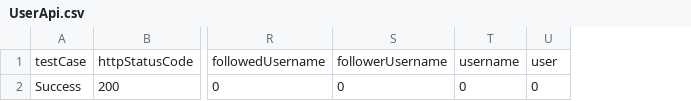
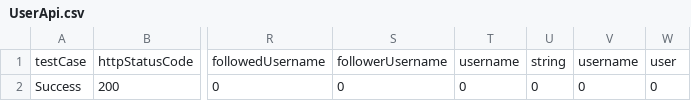
Before and after one commit to igomez10/microservices, a CSV file: socialapp/jmeter/UserApi.csv, drawn as a sheet; only a part is shown, gaps mark what is left out; the diff names each change by its address in the sheet, - before the commit and + after, or states it on an @@ line.

```diff
--- a/socialapp/jmeter/UserApi.csv
+++ b/socialapp/jmeter/UserApi.csv
+column U, rows 1-2: string | 0
+column V, rows 1-2: username | 0
```
Also changed, not shown: 26 other files.
